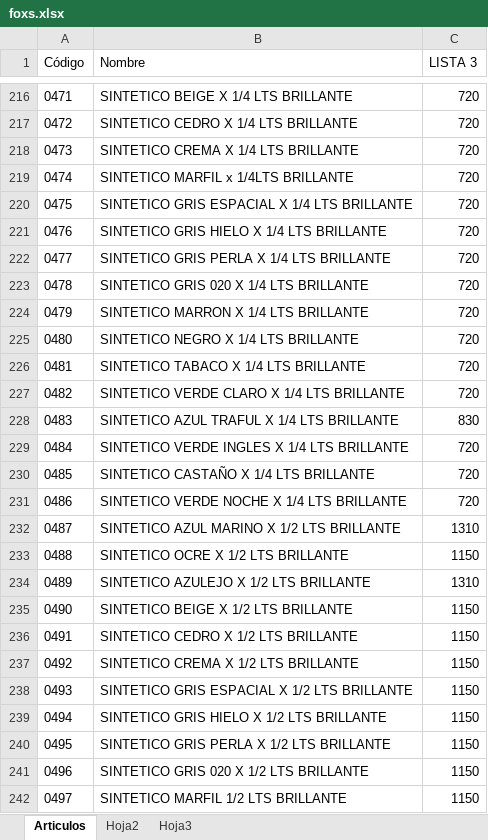
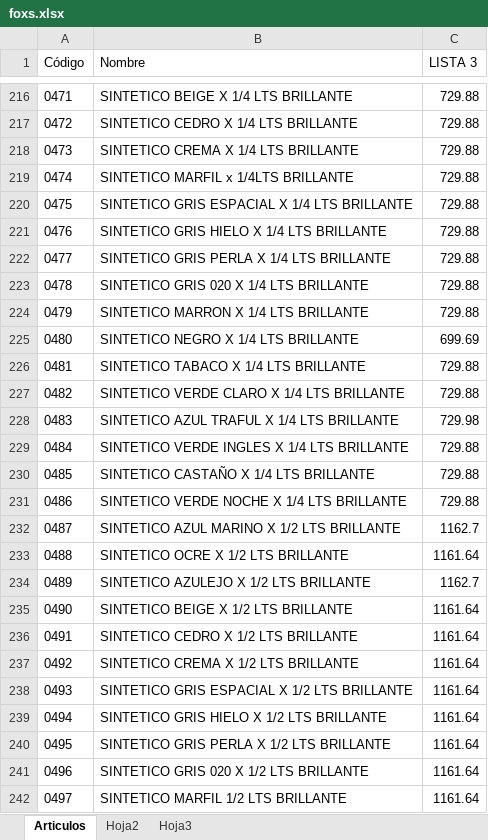
Before and after one commit to jerojimenez17/sanitarios-backend, an Excel workbook: excel-files/foxs.xlsx, sheet Articulos, drawn as a sheet; only a part is shown, gaps mark what is left out; values as stored, in another font and other column widths than the file's, no borders; the diff covers the shown part only; the diff names each change by its address in the sheet, - before the commit and + after, or states it on an @@ line.

```diff
--- a/excel-files/foxs.xlsx (sheet Articulos)
+++ b/excel-files/foxs.xlsx (sheet Articulos)
-C216:C224 (LISTA 3): 720
+C216:C224 (LISTA 3): 729.88
-C225 (LISTA 3): 720
+C225 (LISTA 3): 699.69
-C226:C227 (LISTA 3): 720
+C226:C227 (LISTA 3): 729.88
-C228 (LISTA 3): 830
+C228 (LISTA 3): 729.98
-C229:C231 (LISTA 3): 720
+C229:C231 (LISTA 3): 729.88
-C232 (LISTA 3): 1310
+C232 (LISTA 3): 1162.7
-C233 (LISTA 3): 1150
+C233 (LISTA 3): 1161.64
-C234 (LISTA 3): 1310
+C234 (LISTA 3): 1162.7
-C235:C242 (LISTA 3): 1150
+C235:C242 (LISTA 3): 1161.64
```
Also changed, not shown: 1 added row and 656 edited cells elsewhere in this sheet.
